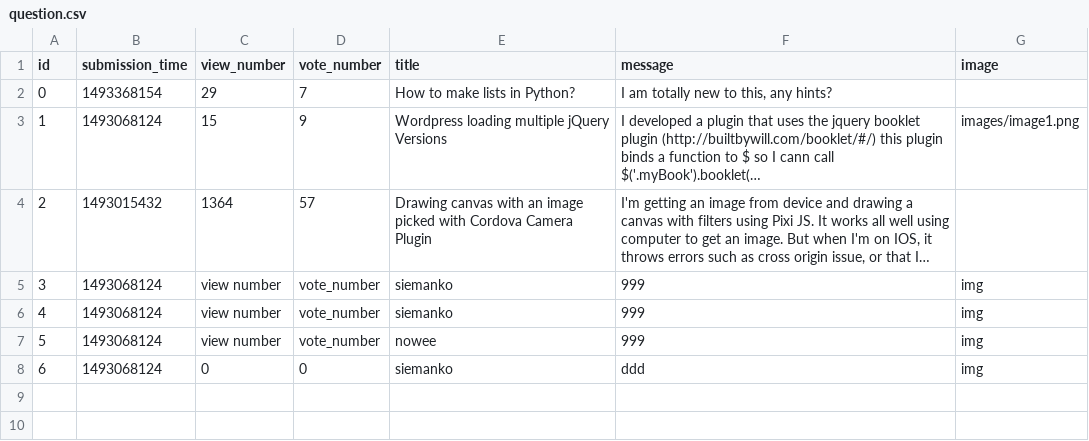
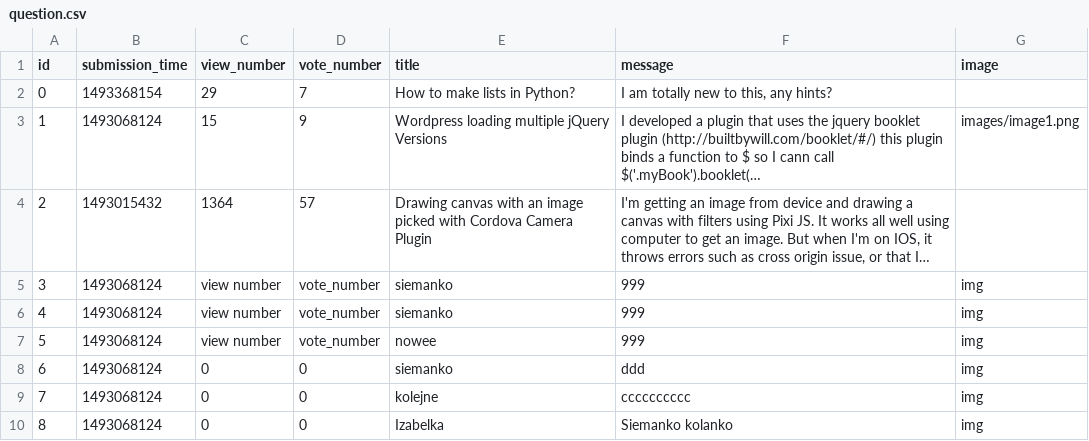
Before and after one commit to MaciejBiernat/AskMate, a CSV file: question.csv, drawn as a sheet; long unchanged cells end in …; the diff names each change by its address in the sheet, - before the commit and + after, or states it on an @@ line.

```diff
--- a/question.csv
+++ b/question.csv
+row 9: 7 | 1493068124 | 0 | 0 | kolejne | cccccccccc | img
+row 10: 8 | 1493068124 | 0 | 0 | Izabelka | Siemanko kolanko | img
```
Also changed, not shown: 2 other files.
